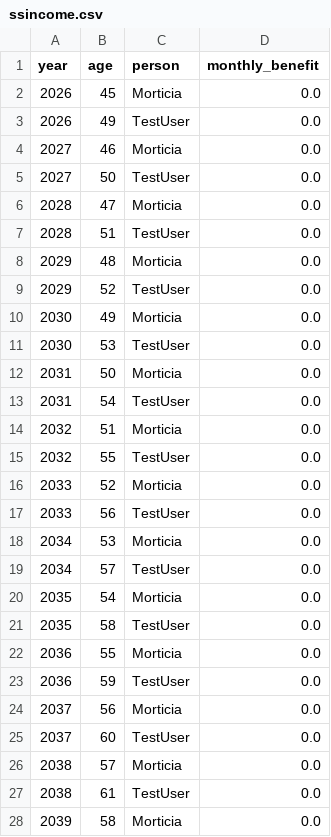
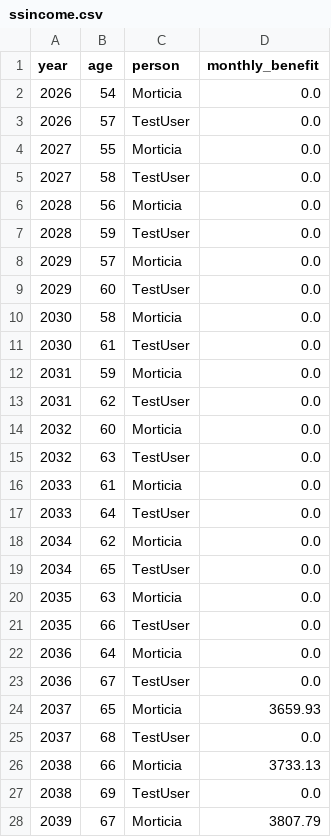
Before and after one commit to tjmcmanus/retirement_planning, a CSV file: ssincome.csv, drawn as a sheet; only a part is shown; the diff covers the shown part only.

```diff
--- a/ssincome.csv
+++ b/ssincome.csv
@@ -1,28 +1,28 @@
 year,age,person,monthly_benefit
-2026,45,Morticia,0.0
-2026,49,TestUser,0.0
-2027,46,Morticia,0.0
-2027,50,TestUser,0.0
-2028,47,Morticia,0.0
-2028,51,TestUser,0.0
-2029,48,Morticia,0.0
-2029,52,TestUser,0.0
-2030,49,Morticia,0.0
-2030,53,TestUser,0.0
-2031,50,Morticia,0.0
-2031,54,TestUser,0.0
-2032,51,Morticia,0.0
-2032,55,TestUser,0.0
-2033,52,Morticia,0.0
-2033,56,TestUser,0.0
-2034,53,Morticia,0.0
-2034,57,TestUser,0.0
-2035,54,Morticia,0.0
-2035,58,TestUser,0.0
-2036,55,Morticia,0.0
-2036,59,TestUser,0.0
-2037,56,Morticia,0.0
-2037,60,TestUser,0.0
-2038,57,Morticia,0.0
-2038,61,TestUser,0.0
-2039,58,Morticia,0.0
+2026,54,Morticia,0.0
+2026,57,TestUser,0.0
+2027,55,Morticia,0.0
+2027,58,TestUser,0.0
+2028,56,Morticia,0.0
+2028,59,TestUser,0.0
+2029,57,Morticia,0.0
+2029,60,TestUser,0.0
+2030,58,Morticia,0.0
+2030,61,TestUser,0.0
+2031,59,Morticia,0.0
+2031,62,TestUser,0.0
+2032,60,Morticia,0.0
+2032,63,TestUser,0.0
+2033,61,Morticia,0.0
+2033,64,TestUser,0.0
+2034,62,Morticia,0.0
+2034,65,TestUser,0.0
+2035,63,Morticia,0.0
+2035,66,TestUser,0.0
+2036,64,Morticia,0.0
+2036,67,TestUser,0.0
+2037,65,Morticia,3659.93
+2037,68,TestUser,0.0
+2038,66,Morticia,3733.13
+2038,69,TestUser,0.0
+2039,67,Morticia,3807.79
```
Also changed, not shown: 70 edited cells elsewhere in this file, irmaa.csv, 4 other files.
